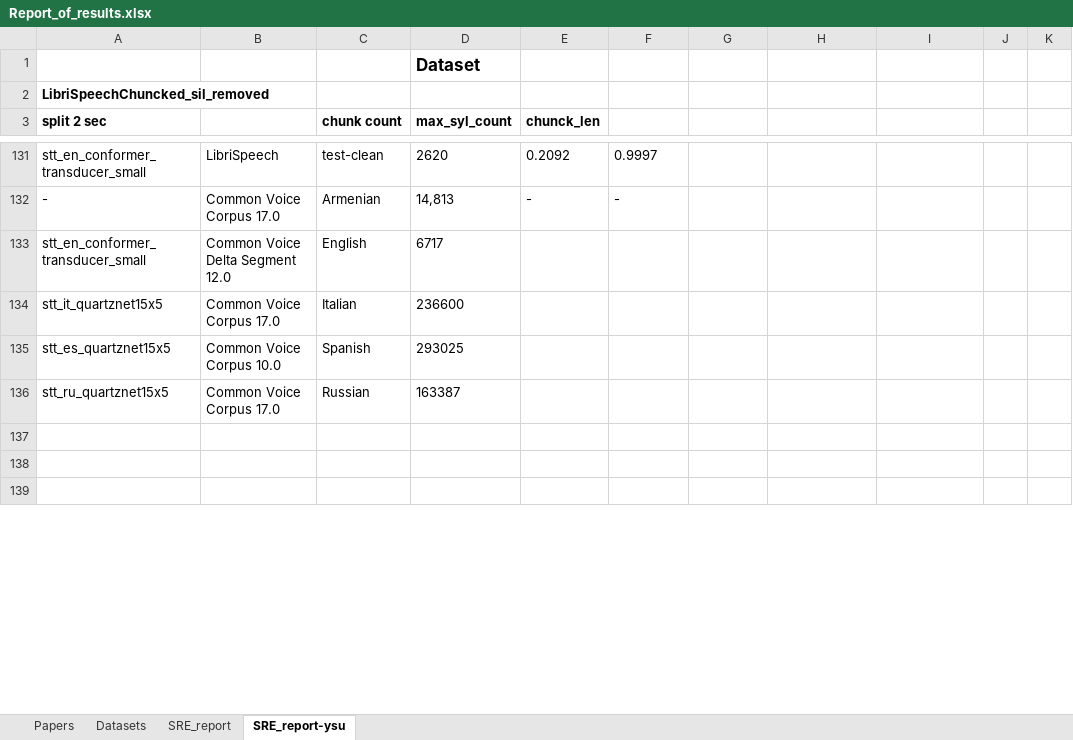
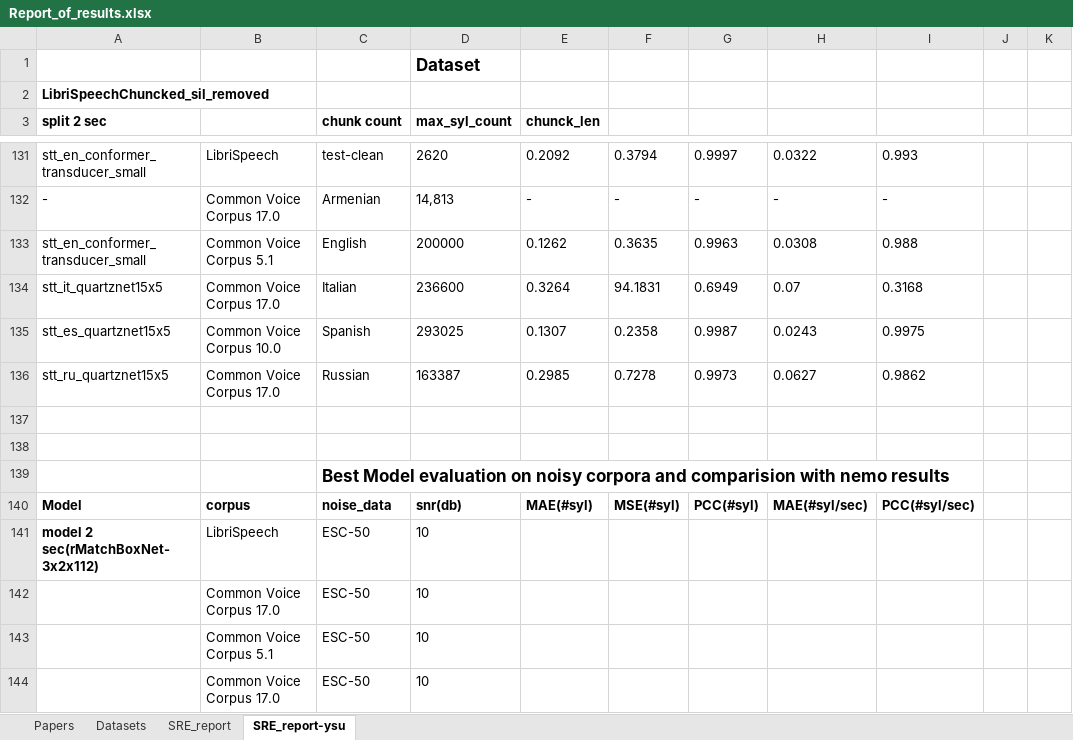
Before and after one commit to DianSim/SpeakingRateEstimation, an Excel workbook: Report_of_results.xlsx, sheet SRE_report-ysu, drawn as a sheet; only a part is shown, gaps mark what is left out; the shorter side is filled out with more unchanged rows; values as stored, in another font and other column widths than the file's, no borders; charts and pictures not drawn; removed rows and columns are numbered as before the commit, all else as after; the diff covers the shown part only; the diff names each change by its address in the sheet, - before the commit and + after, or states it on an @@ line.

```diff
--- a/Report_of_results.xlsx (sheet SRE_report-ysu)
+++ b/Report_of_results.xlsx (sheet SRE_report-ysu)
-F131: 0.9997
+F131: 0.3794
-G131: (empty)
+G131: 0.9997
-H131: (empty)
+H131: 0.0322
-I131: (empty)
+I131: 0.993
-G132: (empty)
+G132: -
-H132: (empty)
+H132: -
-I132: (empty)
+I132: -
-row 133: stt_en_conformer_transducer_small | Common Voice Delta Segment 12.0 | English | 6717
+row 133: stt_en_conformer_transducer_small | Common Voice Corpus 5.1 | English | 200000 | 0.1262 | 0.3635 | 0.9963 | 0.0308 | 0.988
-E134 (chunck_len): (empty)
+E134 (chunck_len): 0.3264
-F134: (empty)
+F134: 94.1831
-G134: (empty)
+G134: 0.6949
-H134: (empty)
+H134: 0.07
-I134: (empty)
+I134: 0.3168
-E135 (chunck_len): (empty)
+E135 (chunck_len): 0.1307
-F135: (empty)
+F135: 0.2358
-G135: (empty)
+G135: 0.9987
-H135: (empty)
+H135: 0.0243
-I135: (empty)
+I135: 0.9975
-E136 (chunck_len): (empty)
+E136 (chunck_len): 0.2985
-F136: (empty)
+F136: 0.7278
-G136: (empty)
+G136: 0.9973
-H136: (empty)
+H136: 0.0627
-I136: (empty)
+I136: 0.9862
+row 137: (empty)
+row 138: (empty)
+row 139:  |  | Best Model evaluation on noisy corpora and comparision with nemo results
+row 140: Model | corpus | noise_data | snr(db) | MAE(#syl) | MSE(#syl) | PCC(#syl) | MAE(#syl/sec) | PCC(#syl/sec)
+row 141: model 2 sec(rMatchBoxNet-3x2x112) | LibriSpeech | ESC-50 | 10
+row 142:  | Common Voice Corpus 17.0 | ESC-50 | 10
+row 143:  | Common Voice Corpus 5.1 | ESC-50 | 10
+row 144:  | Common Voice Corpus 17.0 | ESC-50 | 10
```
Also changed, not shown: 17 added rows and 32 removed rows elsewhere in this sheet, sheet Papers, charts or pictures.
